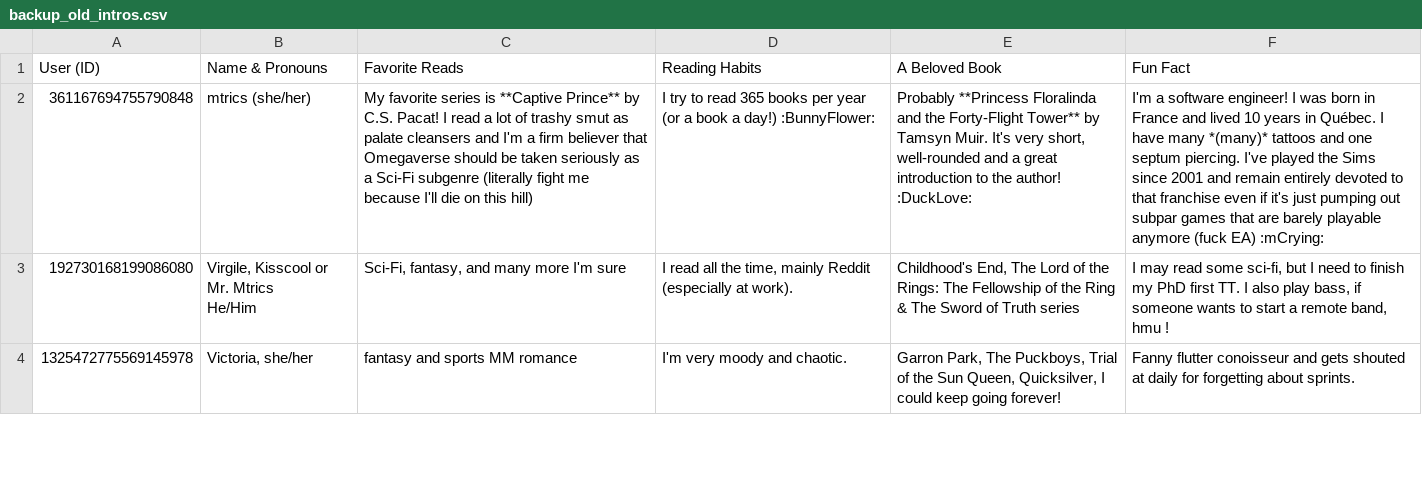
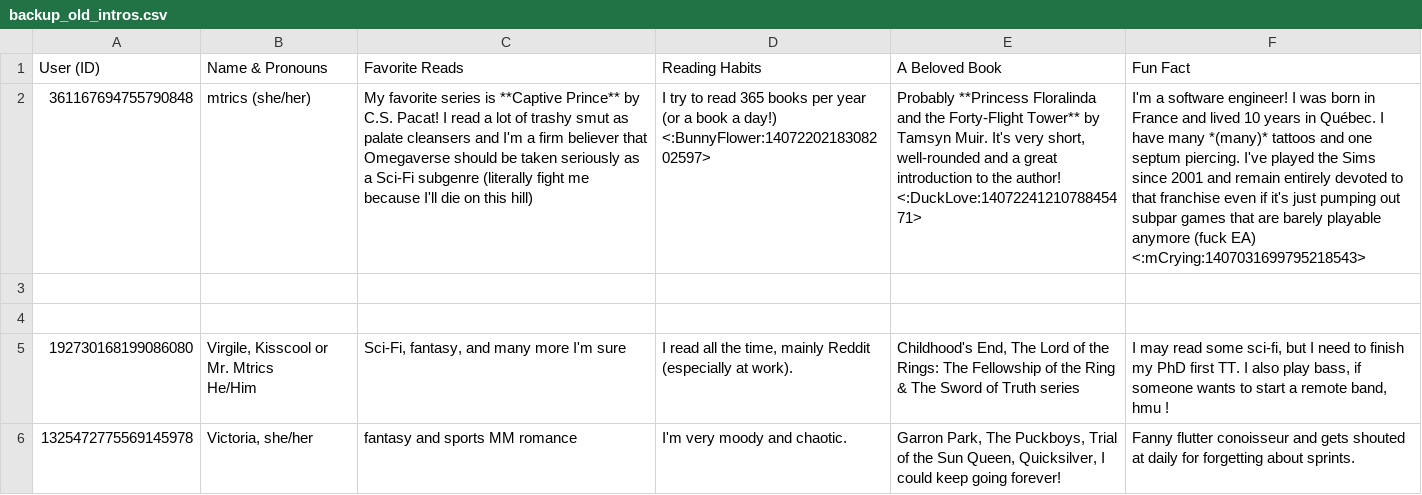
Before and after one commit to mathildell/bookish-bot-2, a CSV file: bkp/backup_old_intros.csv, drawn as a sheet; only a part is shown; the diff names each change by its address in the sheet, - before the commit and + after, or states it on an @@ line.

```diff
--- a/bkp/backup_old_intros.csv
+++ b/bkp/backup_old_intros.csv
-D2 (Reading Habits): …a day!) :BunnyFlower:
+D2 (Reading Habits): …a day!) <:BunnyFlower:1407220218308202597>
-E2 (A Beloved Book): …the author! :DuckLove:
+E2 (A Beloved Book): …the author! <:DuckLove:1407224121078845471>
-F2 (Fun Fact): …(fuck EA) :mCrying:
+F2 (Fun Fact): …(fuck EA) <:mCrying:1407031699795218543>
+row 3: (empty)
+row 4: (empty)
```
Also changed, not shown: 2 other files.
